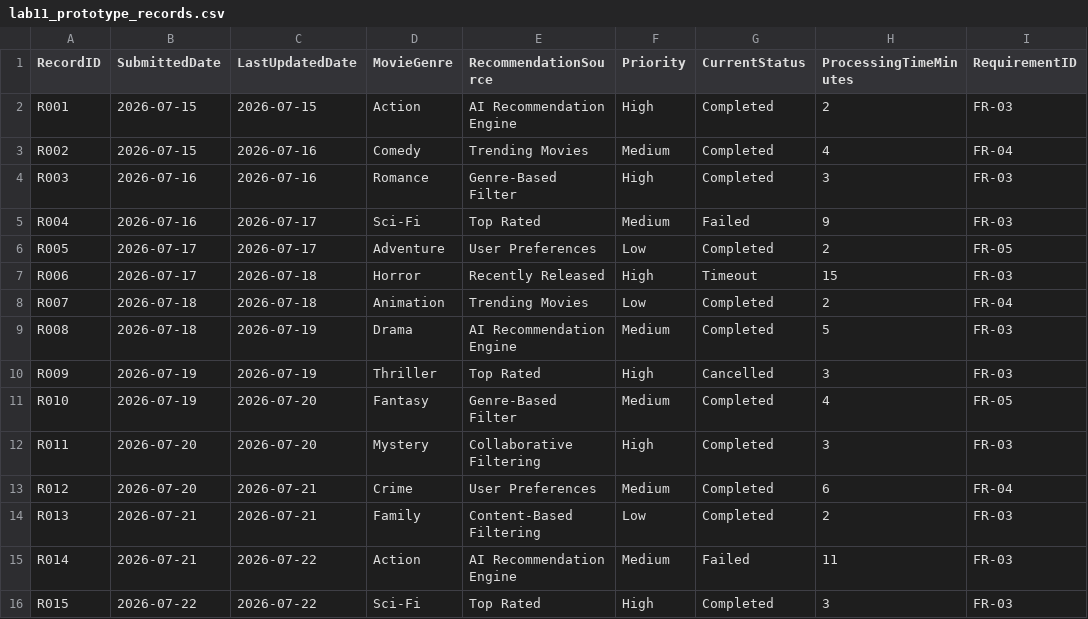
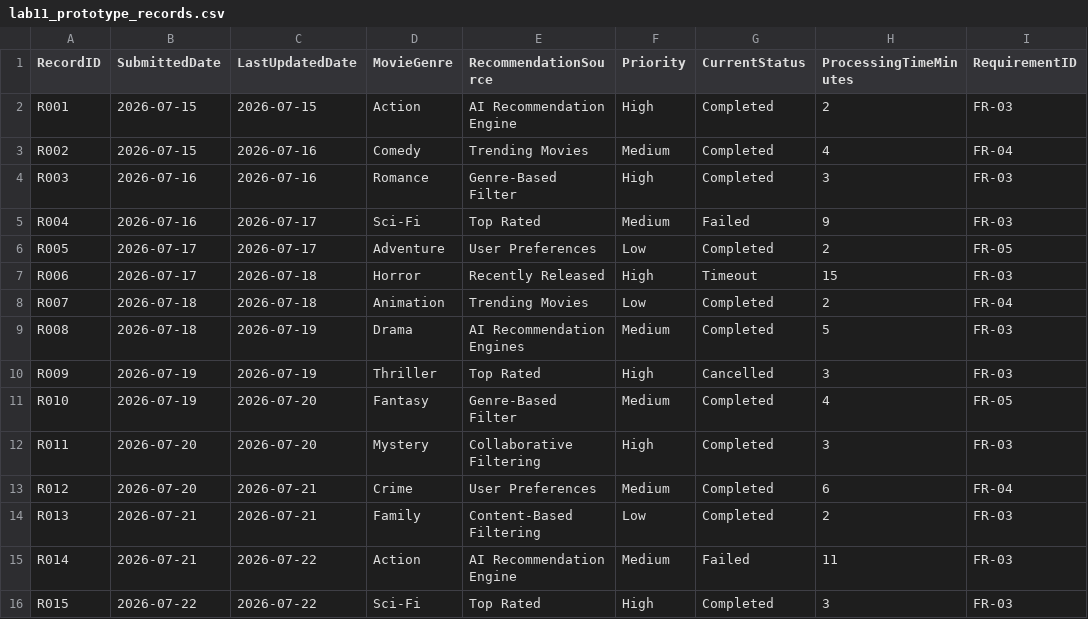
Before and after one commit to htutarkar67/ICT111-WatchMate-MVP, a CSV file: data/lab11_prototype_records.csv, drawn as a sheet; only a part is shown; the diff names each change by its address in the sheet, - before the commit and + after, or states it on an @@ line.

Commit message:
Update lab11_prototype_records.csv

```diff
--- a/data/lab11_prototype_records.csv
+++ b/data/lab11_prototype_records.csv
-E9 (RecommendationSource): AI Recommendation Engine
+E9 (RecommendationSource): AI Recommendation Engines
```
